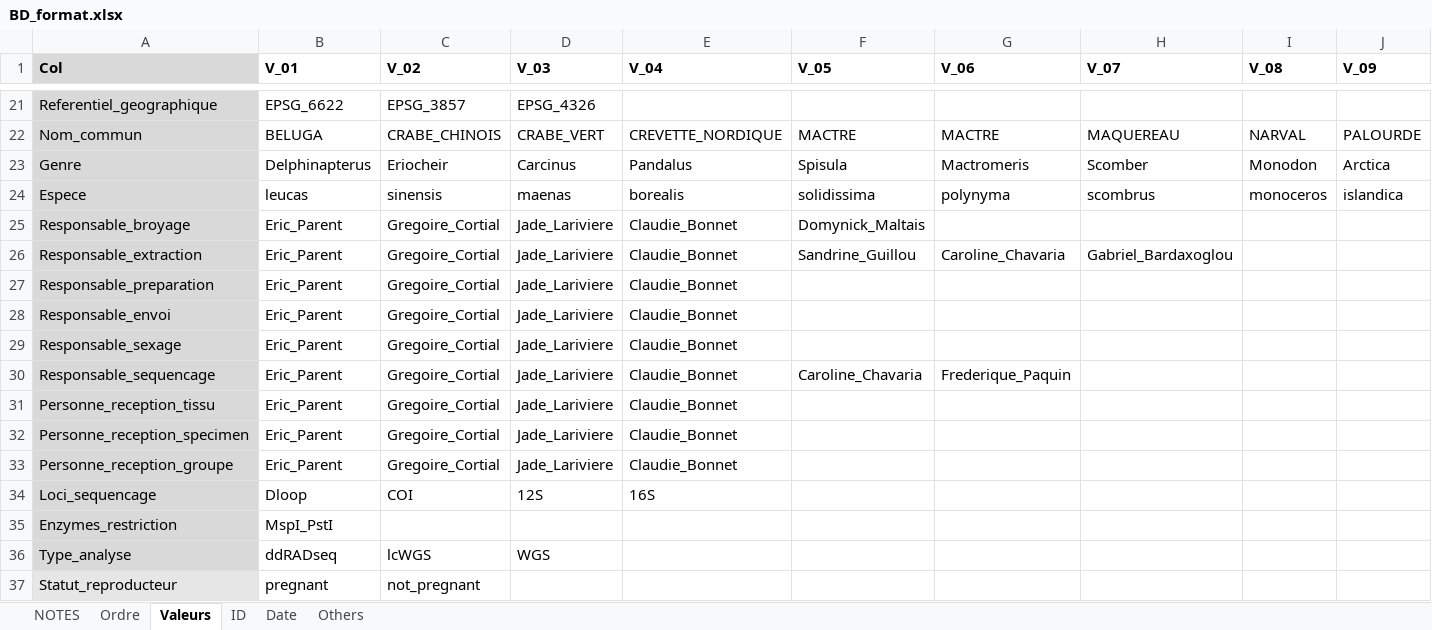
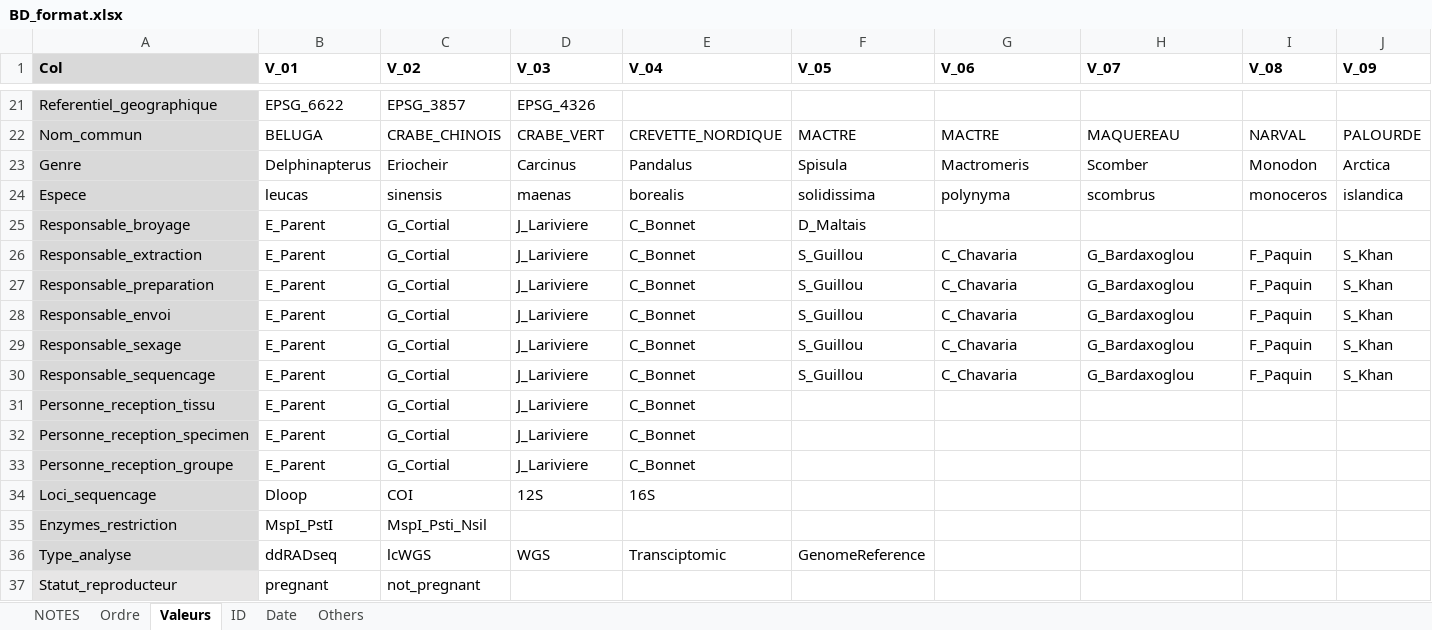
Before and after one commit to GenomicsMLI-DFO/BD-LabGeno-IML_gestion, an Excel workbook: inst/BD_format.xlsx, sheet Valeurs, drawn as a sheet; only a part is shown, gaps mark what is left out; values as stored, in another font and other column widths than the file's, no borders; the diff names each change by its address in the sheet, - before the commit and + after, or states it on an @@ line.

```diff
--- a/inst/BD_format.xlsx (sheet Valeurs)
+++ b/inst/BD_format.xlsx (sheet Valeurs)
-B25:B33 (V_01): Eric_Parent
+B25:B33 (V_01): E_Parent
-C25:C33 (V_02): Gregoire_Cortial
+C25:C33 (V_02): G_Cortial
-D25:D33 (V_03): Jade_Lariviere
+D25:D33 (V_03): J_Lariviere
-E25:E33 (V_04): Claudie_Bonnet
+E25:E33 (V_04): C_Bonnet
-F25 (V_05): Domynick_Maltais
+F25 (V_05): D_Maltais
-F26 (V_05): Sandrine_Guillou
+F26 (V_05): S_Guillou
-G26 (V_06): Caroline_Chavaria
+G26 (V_06): C_Chavaria
-H26 (V_07): Gabriel_Bardaxoglou
+H26 (V_07): G_Bardaxoglou
-I26:I30 (V_08): (empty)
+I26:I30 (V_08): F_Paquin
-J26:J30 (V_09): (empty)
+J26:J30 (V_09): S_Khan
-F27:F29 (V_05): (empty)
+F27:F29 (V_05): S_Guillou
-G27:G29 (V_06): (empty)
+G27:G29 (V_06): C_Chavaria
-H27:H30 (V_07): (empty)
+H27:H30 (V_07): G_Bardaxoglou
-F30 (V_05): Caroline_Chavaria
+F30 (V_05): S_Guillou
-G30 (V_06): Frederique_Paquin
+G30 (V_06): C_Chavaria
-C35 (V_02): (empty)
+C35 (V_02): MspI_Psti_Nsil
-E36 (V_04): (empty)
+E36 (V_04): Transciptomic
-F36 (V_05): (empty)
+F36 (V_05): GenomeReference
```
Also changed, not shown: 1 other file.
